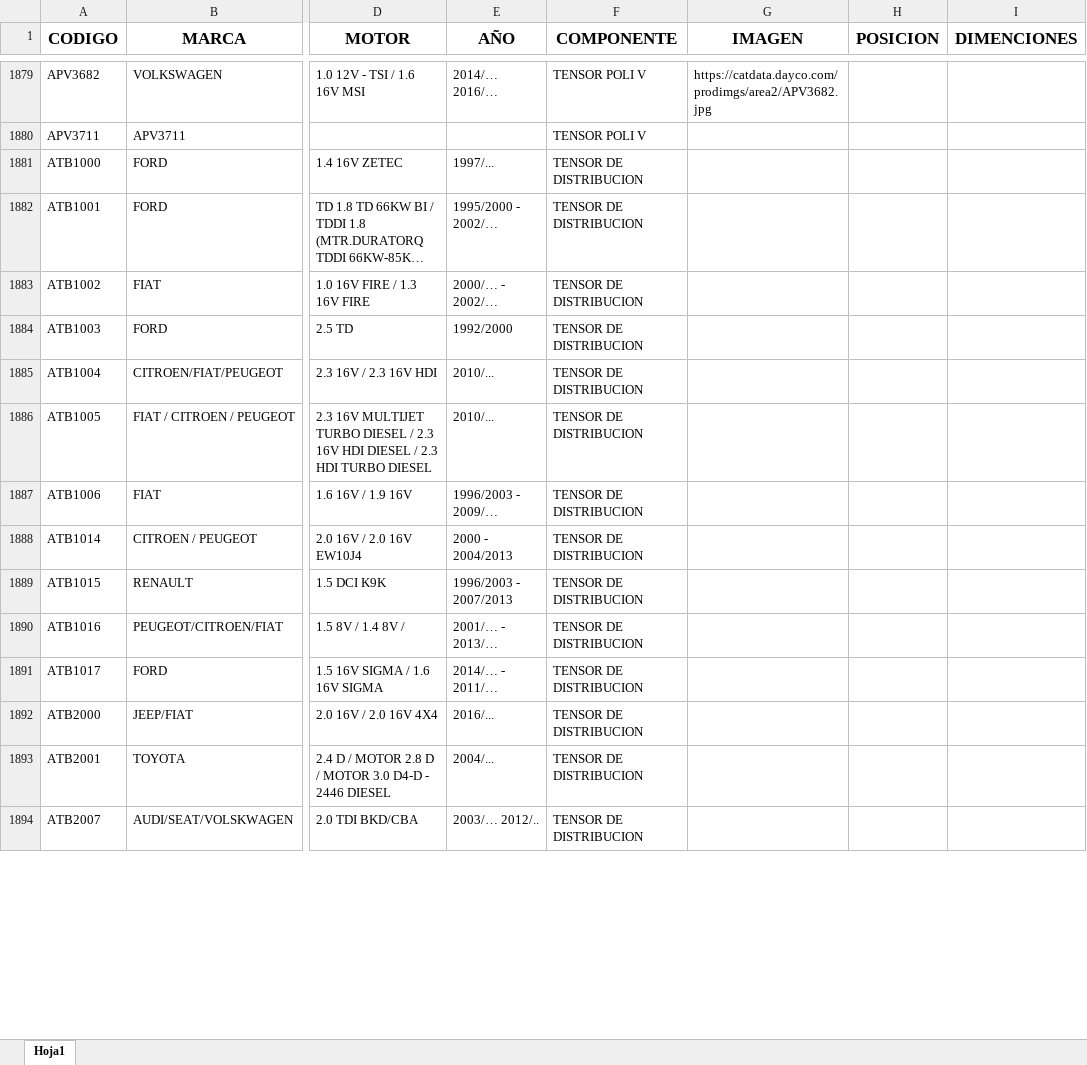
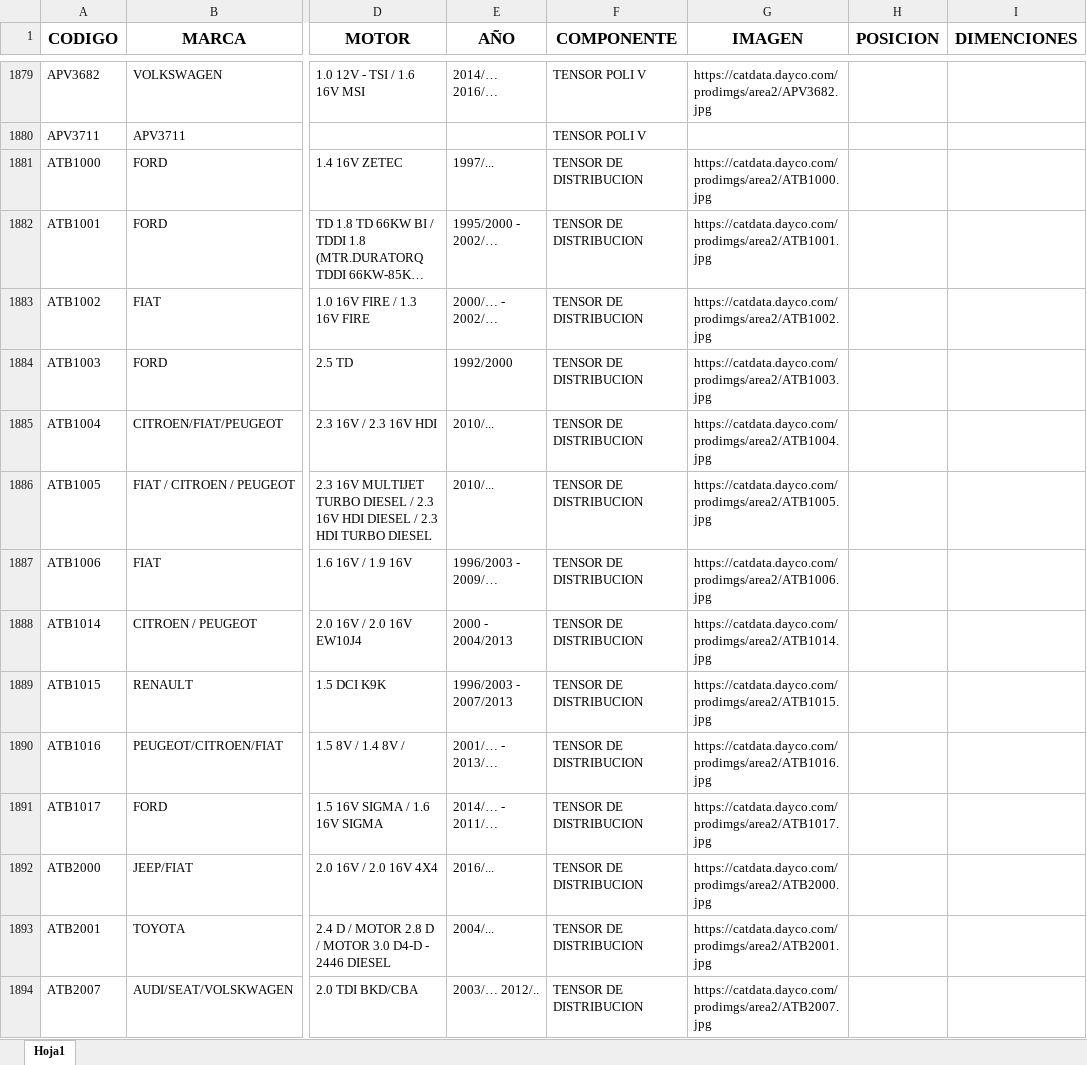
Before and after one commit to mariano5troncoso/ELmundo, an Excel workbook: public/DAYCO1.xlsx, sheet Hoja1, drawn as a sheet; only a part is shown, gaps mark what is left out; long unchanged cells end in …; values as stored, in another font and other column widths than the file's, no borders; the diff covers the shown part only; the diff names each change by its address in the sheet, - before the commit and + after, or states it on an @@ line.

```diff
--- a/public/DAYCO1.xlsx (sheet Hoja1)
+++ b/public/DAYCO1.xlsx (sheet Hoja1)
-G1881 (IMAGEN): (empty)
+G1881 (IMAGEN): https://catdata.dayco.com/prodimgs/area2/ATB1000.jpg
-G1882 (IMAGEN): (empty)
+G1882 (IMAGEN): https://catdata.dayco.com/prodimgs/area2/ATB1001.jpg
-G1883 (IMAGEN): (empty)
+G1883 (IMAGEN): https://catdata.dayco.com/prodimgs/area2/ATB1002.jpg
-G1884 (IMAGEN): (empty)
+G1884 (IMAGEN): https://catdata.dayco.com/prodimgs/area2/ATB1003.jpg
-G1885 (IMAGEN): (empty)
+G1885 (IMAGEN): https://catdata.dayco.com/prodimgs/area2/ATB1004.jpg
-G1886 (IMAGEN): (empty)
+G1886 (IMAGEN): https://catdata.dayco.com/prodimgs/area2/ATB1005.jpg
-G1887 (IMAGEN): (empty)
+G1887 (IMAGEN): https://catdata.dayco.com/prodimgs/area2/ATB1006.jpg
-G1888 (IMAGEN): (empty)
+G1888 (IMAGEN): https://catdata.dayco.com/prodimgs/area2/ATB1014.jpg
-G1889 (IMAGEN): (empty)
+G1889 (IMAGEN): https://catdata.dayco.com/prodimgs/area2/ATB1015.jpg
-G1890 (IMAGEN): (empty)
+G1890 (IMAGEN): https://catdata.dayco.com/prodimgs/area2/ATB1016.jpg
-G1891 (IMAGEN): (empty)
+G1891 (IMAGEN): https://catdata.dayco.com/prodimgs/area2/ATB1017.jpg
-G1892 (IMAGEN): (empty)
+G1892 (IMAGEN): https://catdata.dayco.com/prodimgs/area2/ATB2000.jpg
-G1893 (IMAGEN): (empty)
+G1893 (IMAGEN): https://catdata.dayco.com/prodimgs/area2/ATB2001.jpg
-G1894 (IMAGEN): (empty)
+G1894 (IMAGEN): https://catdata.dayco.com/prodimgs/area2/ATB2007.jpg
```
Also changed, not shown: 8 removed rows and 190 edited cells elsewhere in this sheet, 7 other files.
